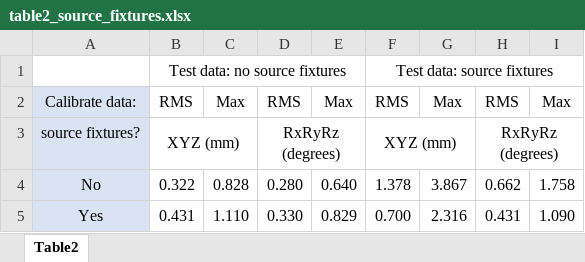
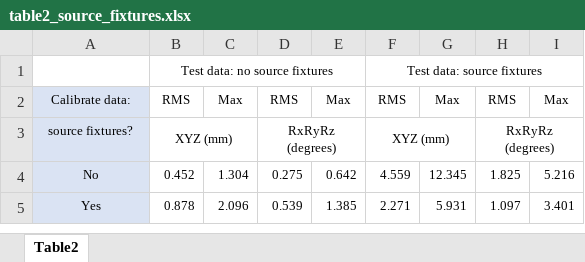
Before and after one commit to robmacl/ilemt_papers, an Excel workbook: calibration/table2_source_fixtures.xlsx, sheet Table2, drawn as a sheet; values as stored, in another font and other column widths than the file's, no borders; the diff names each change by its address in the sheet, - before the commit and + after, or states it on an @@ line.

Commit message:
Updated table I and II, moving the test output .xlsx files here so that there are no links out from this directory.

```diff
--- a/calibration/table2_source_fixtures.xlsx (sheet Table2)
+++ b/calibration/table2_source_fixtures.xlsx (sheet Table2)
@@ B1 text size: smaller @@
@@ F1 text size: smaller @@
@@ A2:I2 text size: smaller @@
@@ A3:B3 text size: smaller @@
@@ D3 text size: smaller @@
@@ F3 text size: smaller @@
@@ H3 text size: smaller @@
@@ A4:I5 text size: smaller @@
-B4: 0.322
+B4: 0.452
-C4: 0.828
+C4: 1.304
-D4: 0.280
+D4: 0.275
-E4: 0.640
+E4: 0.642
-F4: 1.378
+F4: 4.559
-G4: 3.867
+G4: 12.345
-H4: 0.662
+H4: 1.825
-I4: 1.758
+I4: 5.216
-B5: 0.431
+B5: 0.878
-C5: 1.110
+C5: 2.096
-D5: 0.330
+D5: 0.539
-E5: 0.829
+E5: 1.385
-F5: 0.700
+F5: 2.271
-G5: 2.316
+G5: 5.931
-H5: 0.431
+H5: 1.097
-I5: 1.090
+I5: 3.401
```
Also changed, not shown: calibration/table1_concentric_vs_dipole.xlsx, 4 other files.
